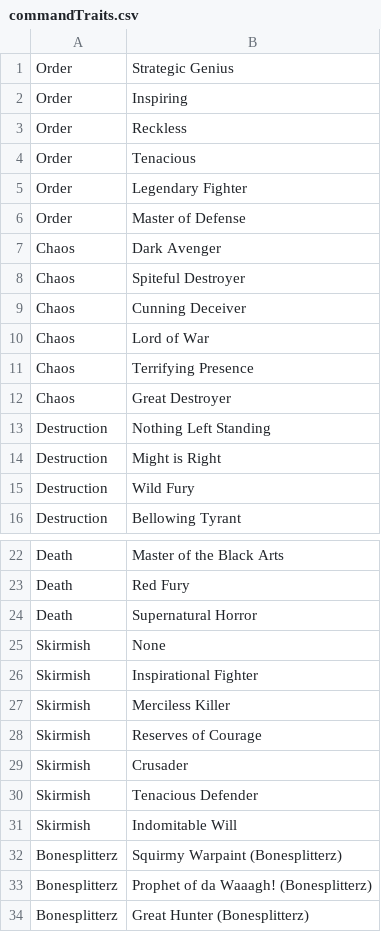
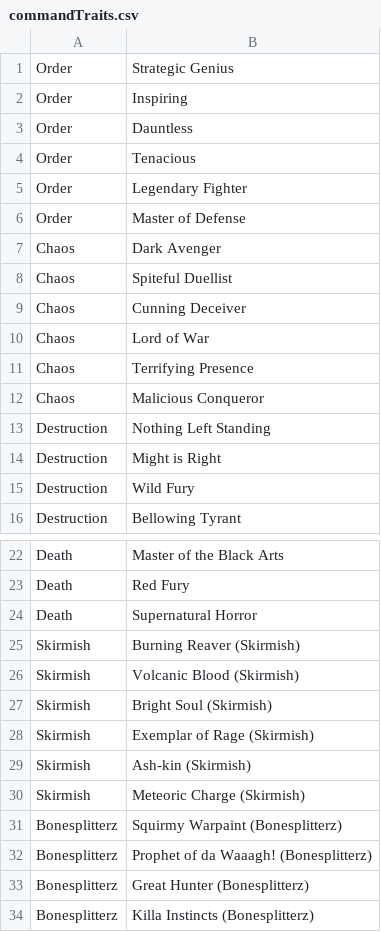
Before and after one commit to Sidoine/warplan, a CSV file: src/stores/data/commandTraits.csv, drawn as a sheet; only a part is shown, gaps mark what is left out; the shorter side is filled out with more unchanged rows.

```diff
--- a/src/stores/data/commandTraits.csv
+++ b/src/stores/data/commandTraits.csv
@@ -2,3 +2,3 @@ Order,Strategic Genius
 Order,Inspiring
-Order,Reckless
+Order,Dauntless
 Order,Tenacious
@@ -7,3 +7,3 @@ Order,Master of Defense
 Chaos,Dark Avenger
-Chaos,Spiteful Destroyer
+Chaos,Spiteful Duellist
 Chaos,Cunning Deceiver
@@ -11,3 +11,3 @@ Chaos,Lord of War
 Chaos,Terrifying Presence
-Chaos,Great Destroyer
+Chaos,Malicious Conqueror
 Destruction,Nothing Left Standing
@@ -24,9 +24,8 @@ Death,Red Fury
 Death,Supernatural Horror
-Skirmish,None
-Skirmish,Inspirational Fighter
-Skirmish,Merciless Killer
-Skirmish,Reserves of Courage
-Skirmish,Crusader
-Skirmish,Tenacious Defender
-Skirmish,Indomitable Will
+Skirmish,Burning Reaver (Skirmish)
+Skirmish,Volcanic Blood (Skirmish)
+Skirmish,Bright Soul (Skirmish)
+Skirmish,Exemplar of Rage (Skirmish)
+Skirmish,Ash-kin (Skirmish)
+Skirmish,Meteoric Charge (Skirmish)
 Bonesplitterz,Squirmy Warpaint (Bonesplitterz)
```
Also changed, not shown: src/stores/data/artefacts.csv, src/stores/data/genericAttributes.csv, 8 other files.
